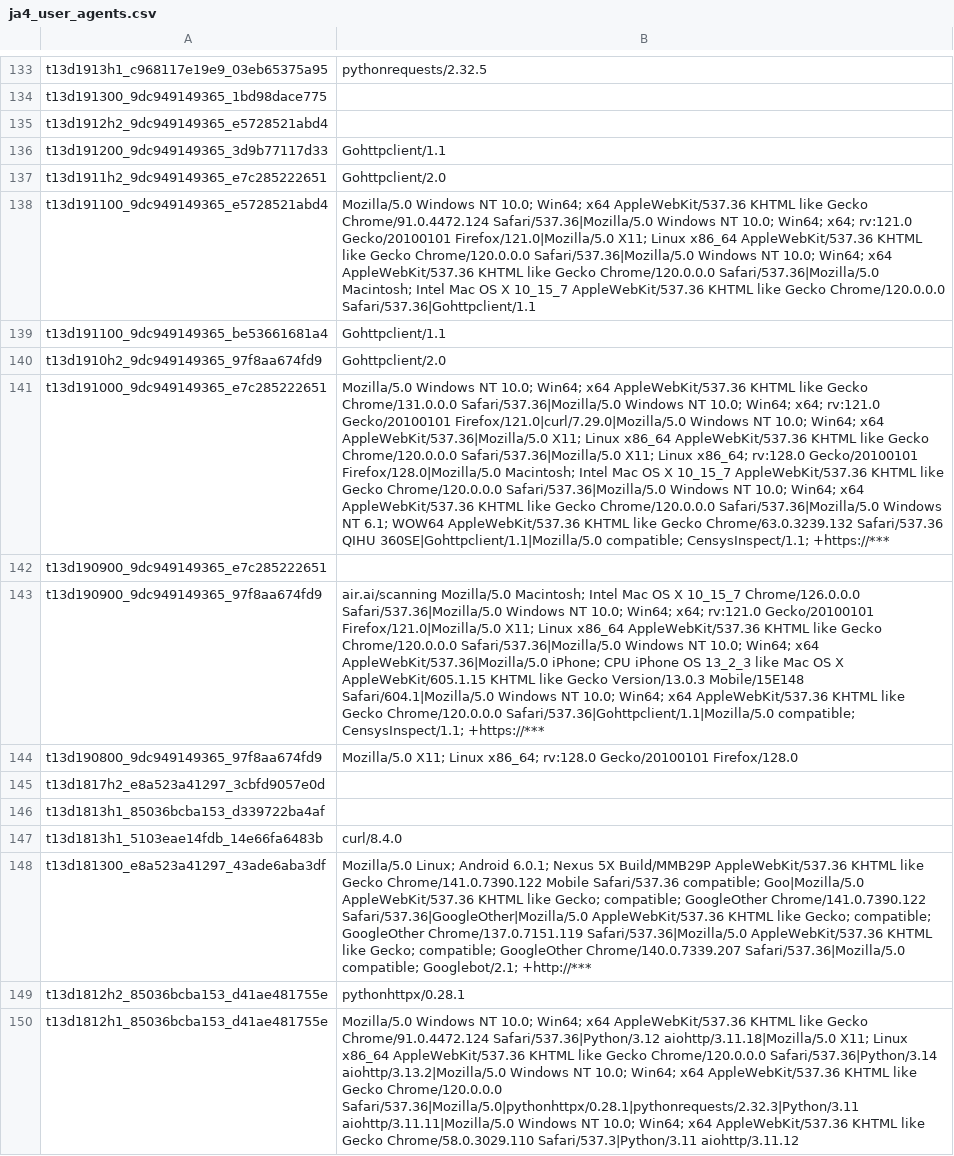
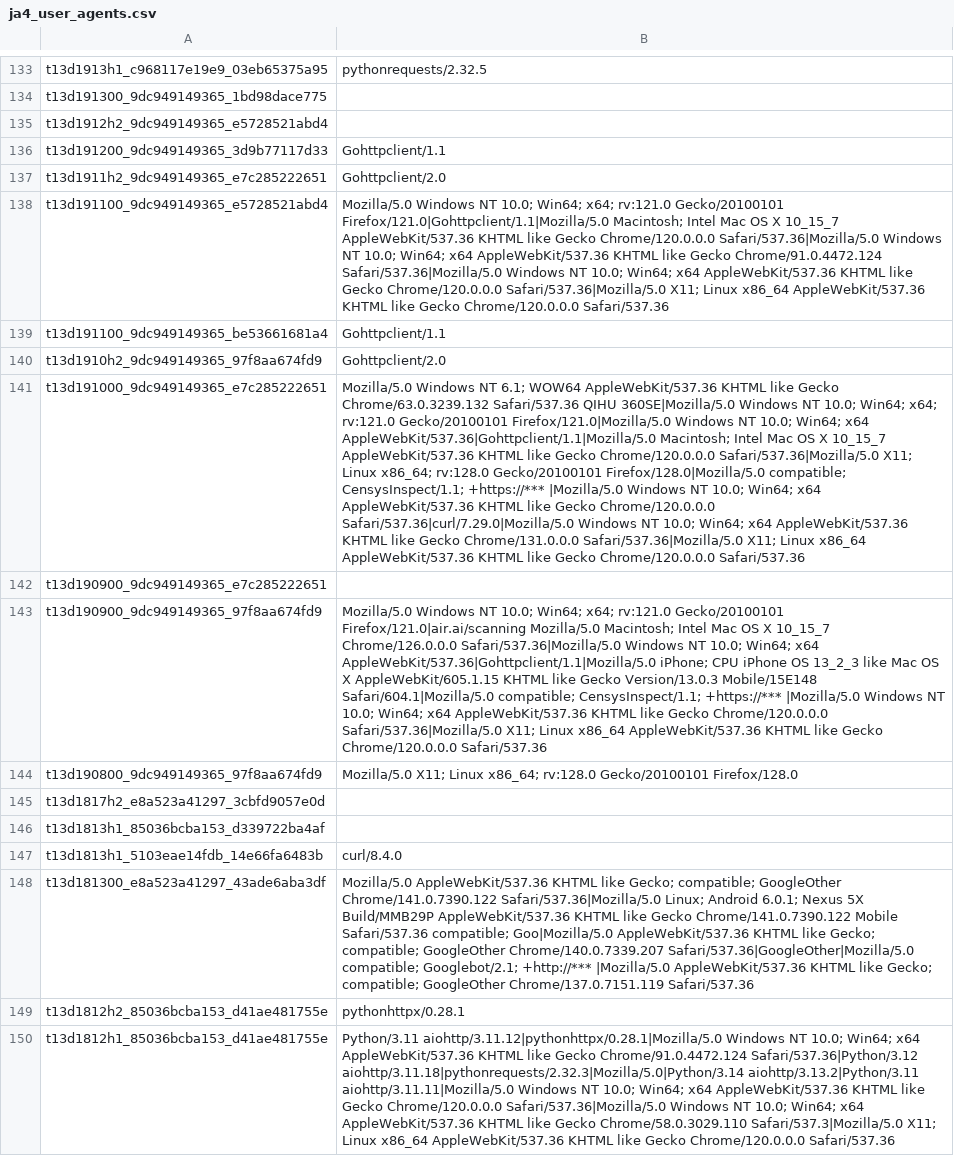
Before and after one commit to O-X-L/risk-db-lists, a CSV file: other/ja4_user_agents.csv, drawn as a sheet; only a part is shown, gaps mark what is left out; the diff covers the shown part only; the diff names each change by its address in the sheet, - before the commit and + after, or states it on an @@ line.

Commit message:
List updates 2026-03-14

```diff
--- a/other/ja4_user_agents.csv
+++ b/other/ja4_user_agents.csv
-B138: …10.0; Win64; x64 AppleWebKit/537.36 KHTML like Gecko Chrome/91.0.4472.124 Safari/537.36|Mozilla/5.0 Windows NT 10.0; Win64; x64; rv:121.0 Gecko/20100101 Firefox/121.0|Mozilla/5.0 X11; Linux x86_64 AppleWebKit/537.36 KHTML like Gecko Chrome/120.0.0.0 Safari/537.36|Mozilla/5.0 Windows NT 10.0; Win64; x64 AppleWebKit/537.36 KHTML like Gecko Chrome/120.0.0.0 Safari/537.36|Mozilla/5.0 Macintosh; Intel Mac OS X 10_15_7 AppleWebKit/537.36 KHTML like Gecko Chrome/120.0.0.0 Safari/537.36|Gohttpclient/1.1
+B138: …10.0; Win64; x64; rv:121.0 Gecko/20100101 Firefox/121.0|Gohttpclient/1.1|Mozilla/5.0 Macintosh; Intel Mac OS X 10_15_7 AppleWebKit/537.36 KHTML like Gecko Chrome/120.0.0.0 Safari/537.36|Mozilla/5.0 Windows NT 10.0; Win64; x64 AppleWebKit/537.36 KHTML like Gecko Chrome/91.0.4472.124 Safari/537.36|Mozilla/5.0 Windows NT 10.0; Win64; x64 AppleWebKit/537.36 KHTML like Gecko Chrome/120.0.0.0 Safari/537.36|Mozilla/5.0 X11; Linux x86_64 AppleWebKit/537.36 KHTML like Gecko Chrome/120.0.0.0 Safari/537.36
-B141: …Windows NT 10.0; Win64; x64 AppleWebKit/537.36 KHTML like Gecko Chrome/131.0.0.0 Safari/537.36|Mozilla/5.0 Windows NT 10.0; Win64; x64; rv:121.0 Gecko/20100101 Firefox/121.0|curl/7.29.0|Mozilla/5.0 Windows NT 10.0; Win64; x64 AppleWebKit/537.36|Mozilla/5.0 X11; Linux x86_64 AppleWebKit/537.36 KHTML like Gecko Chrome/120.0.0.0 Safari/537.36|Mozilla/5.0 X11; Linux x86_64; rv:128.0 Gecko/20100101 Firefox/128.0|Mozilla/5.0 Macintosh; Intel Mac OS X 10_15_7 AppleWebKit/537.36 KHTML like Gecko Chrome/120.0.0.0 Safari/537.36|Mozilla/5.0 Windows NT 10.0; Win64; x64 AppleWebKit/537.36 KHTML like Gecko Chrome/120.0.0.0 Safari/537.36|Mozilla/5.0 Windows NT 6.1; WOW64 AppleWebKit/537.36 KHTML like Gecko Chrome/63.0.3239.132 Safari/537.36 QIHU 360SE|Gohttpclient/1.1|Mozilla/5.0 compatible; CensysInspect/1.1; +https://***
+B141: …Windows NT 6.1; WOW64 AppleWebKit/537.36 KHTML like Gecko Chrome/63.0.3239.132 Safari/537.36 QIHU 360SE|Mozilla/5.0 Windows NT 10.0; Win64; x64; rv:121.0 Gecko/20100101 Firefox/121.0|Mozilla/5.0 Windows NT 10.0; Win64; x64 AppleWebKit/537.36|Gohttpclient/1.1|Mozilla/5.0 Macintosh; Intel Mac OS X 10_15_7 AppleWebKit/537.36 KHTML like Gecko Chrome/120.0.0.0 Safari/537.36|Mozilla/5.0 X11; Linux x86_64; rv:128.0 Gecko/20100101 Firefox/128.0|Mozilla/5.0 compatible; CensysInspect/1.1; +https://*** |Mozilla/5.0 Windows NT 10.0; Win64; x64 AppleWebKit/537.36 KHTML like Gecko Chrome/120.0.0.0 Safari/537.36|curl/7.29.0|Mozilla/5.0 Windows NT 10.0; Win64; x64 AppleWebKit/537.36 KHTML like Gecko Chrome/131.0.0.0 Safari/537.36|Mozilla/5.0 X11; Linux x86_64 AppleWebKit/537.36 KHTML like Gecko Chrome/120.0.0.0 Safari/537.36
-B143: air.ai/scanning Mozilla/5.0 Macintosh; Intel Mac OS X 10_15_7 Chrome/126.0.0.0 Safari/537.36|Mozilla/5.0 Windows NT 10.0; Win64; x64; rv:121.0 Gecko/20100101 Firefox/121.0|Mozilla/5.0 X11; Linux x86_64 AppleWebKit/537.36 KHTML like Gecko Chrome/120.0.0.0 Safari/537.36|Mozilla/5.0 Windows NT 10.0; Win64; x64 AppleWebKit/537.36|Mozilla/5.0 iPhone; CPU iPhone OS 13_2_3 like Mac OS X AppleWebKit/605.1.15 KHTML like Gecko Version/13.0.3 Mobile/15E148 Safari/604.1|Mozilla/5.0 Windows NT 10.0; Win64; x64 AppleWebKit/537.36 KHTML like Gecko Chrome/120.0.0.0 Safari/537.36|Gohttpclient/1.1|Mozilla/5.0 compatible; CensysInspect/1.1; +https://***
+B143: Mozilla/5.0 Windows NT 10.0; Win64; x64; rv:121.0 Gecko/20100101 Firefox/121.0|air.ai/scanning Mozilla/5.0 Macintosh; Intel Mac OS X 10_15_7 Chrome/126.0.0.0 Safari/537.36|Mozilla/5.0 Windows NT 10.0; Win64; x64 AppleWebKit/537.36|Gohttpclient/1.1|Mozilla/5.0 iPhone; CPU iPhone OS 13_2_3 like Mac OS X AppleWebKit/605.1.15 KHTML like Gecko Version/13.0.3 Mobile/15E148 Safari/604.1|Mozilla/5.0 compatible; CensysInspect/1.1; +https://*** |Mozilla/5.0 Windows NT 10.0; Win64; x64 AppleWebKit/537.36 KHTML like Gecko Chrome/120.0.0.0 Safari/537.36|Mozilla/5.0 X11; Linux x86_64 AppleWebKit/537.36 KHTML like Gecko Chrome/120.0.0.0 Safari/537.36
-B148: Mozilla/5.0 Linux; Android 6.0.1; Nexus 5X Build/MMB29P AppleWebKit/537.36 KHTML like Gecko Chrome/141.0.7390.122 Mobile Safari/537.36 compatible; Goo|Mozilla/5.0 AppleWebKit/537.36 KHTML like Gecko; compatible; GoogleOther Chrome/141.0.7390.122 Safari/537.36|GoogleOther|Mozilla/5.0 AppleWebKit/537.36 KHTML like Gecko; compatible; GoogleOther Chrome/137.0.7151.119 Safari/537.36|Mozilla/5.0 AppleWebKit/537.36 KHTML like Gecko; compatible; GoogleOther Chrome/140.0.7339.207 Safari/537.36|Mozilla/5.0 compatible; Googlebot/2.1; +http://***
+B148: Mozilla/5.0 AppleWebKit/537.36 KHTML like Gecko; compatible; GoogleOther Chrome/141.0.7390.122 Safari/537.36|Mozilla/5.0 Linux; Android 6.0.1; Nexus 5X Build/MMB29P AppleWebKit/537.36 KHTML like Gecko Chrome/141.0.7390.122 Mobile Safari/537.36 compatible; Goo|Mozilla/5.0 AppleWebKit/537.36 KHTML like Gecko; compatible; GoogleOther Chrome/140.0.7339.207 Safari/537.36|GoogleOther|Mozilla/5.0 compatible; Googlebot/2.1; +http://*** |Mozilla/5.0 AppleWebKit/537.36 KHTML like Gecko; compatible; GoogleOther Chrome/137.0.7151.119 Safari/537.36
-B150: Mozilla/5.0 Windows NT 10.0; Win64; x64 AppleWebKit/537.36 KHTML like Gecko Chrome/91.0.4472.124 Safari/537.36|Python/3.12 aiohttp/3.11.18|Mozilla/5.0 X11; Linux x86_64 AppleWebKit/537.36 KHTML like Gecko Chrome/120.0.0.0 Safari/537.36|Python/3.14 aiohttp/3.13.2|Mozilla/5.0 Windows NT 10.0; Win64; x64 AppleWebKit/537.36 KHTML like Gecko Chrome/120.0.0.0 Safari/537.36|Mozilla/5.0|pythonhttpx/0.28.1|pythonrequests/2.32.3|Python/3.11 aiohttp/3.11.11|Mozilla/5.0 Windows NT 10.0; Win64; x64 AppleWebKit/537.36 KHTML like Gecko Chrome/58.0.3029.110 Safari/537.3|Python/3.11 aiohttp/3.11.12
+B150: Python/3.11 aiohttp/3.11.12|pythonhttpx/0.28.1|Mozilla/5.0 Windows NT 10.0; Win64; x64 AppleWebKit/537.36 KHTML like Gecko Chrome/91.0.4472.124 Safari/537.36|Python/3.12 aiohttp/3.11.18|pythonrequests/2.32.3|Mozilla/5.0|Python/3.14 aiohttp/3.13.2|Python/3.11 aiohttp/3.11.11|Mozilla/5.0 Windows NT 10.0; Win64; x64 AppleWebKit/537.36 KHTML like Gecko Chrome/120.0.0.0 Safari/537.36|Mozilla/5.0 Windows NT 10.0; Win64; x64 AppleWebKit/537.36 KHTML like Gecko Chrome/58.0.3029.110 Safari/537.3|Mozilla/5.0 X11; Linux x86_64 AppleWebKit/537.36 KHTML like Gecko Chrome/120.0.0.0 Safari/537.36
```
Also changed, not shown: 46 edited cells elsewhere in this file, asn/kind_hosting.csv, asn/kind_isp.csv, 31 other files.
